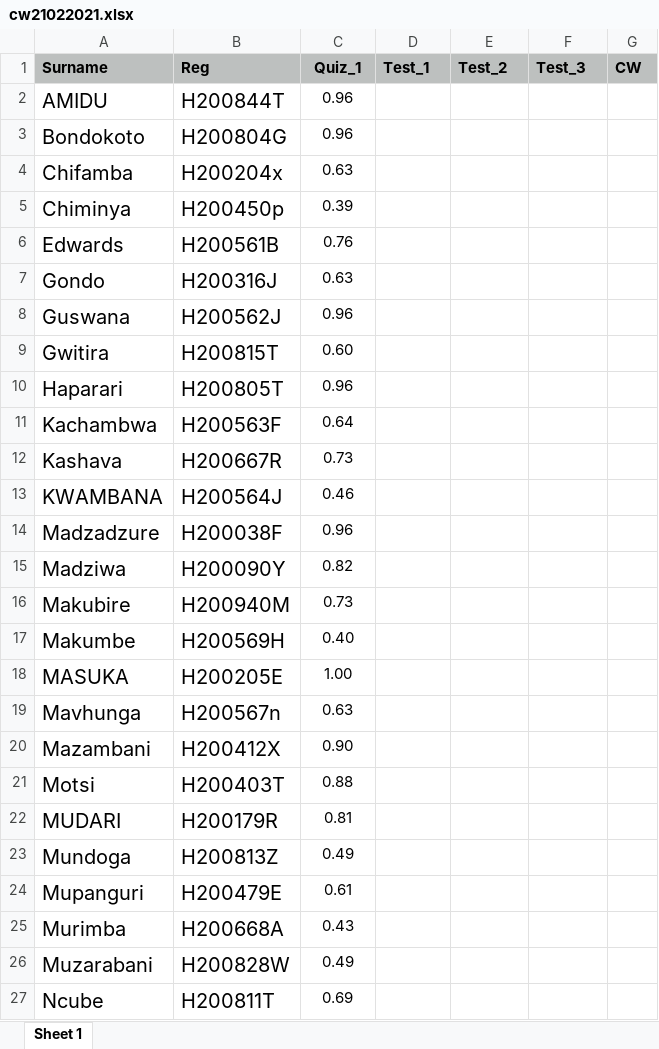
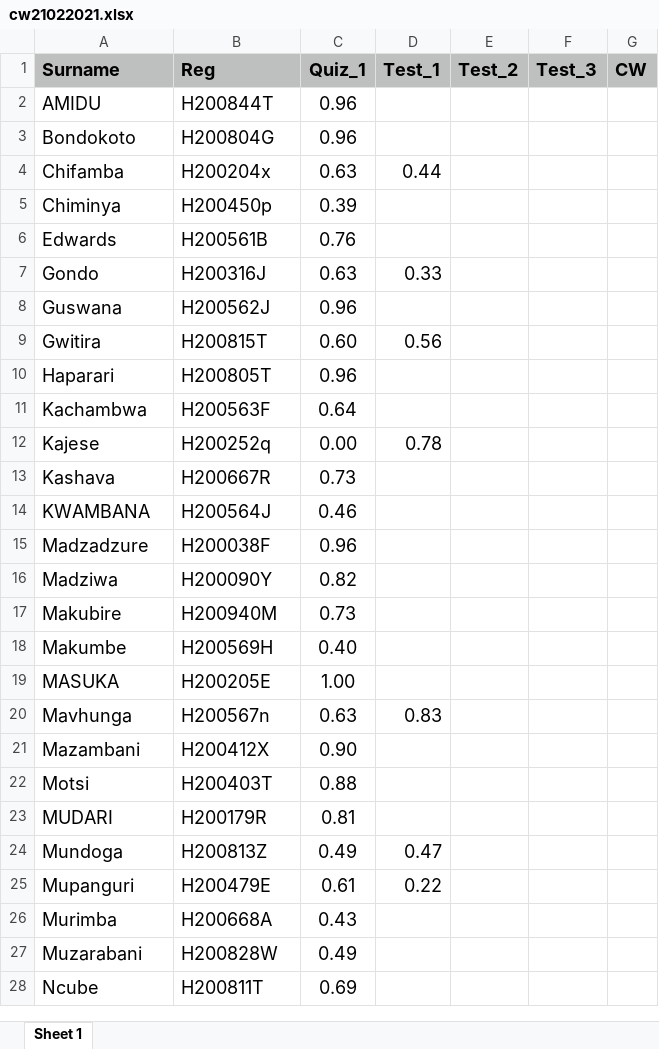
Before and after one commit to tnmutusva/course, an Excel workbook: cw21022021.xlsx, sheet Sheet 1, drawn as a sheet; only a part is shown; values as stored, in another font and other column widths than the file's, no borders; addresses are those after the commit; the diff covers the shown part only; the diff names each change by its address in the sheet, - before the commit and + after, or states it on an @@ line.

Commit message:
Update cw21022021.xlsx

```diff
--- a/cw21022021.xlsx (sheet Sheet 1)
+++ b/cw21022021.xlsx (sheet Sheet 1)
@@ A1:G1 text size: larger @@
@@ A2:B11 text size: smaller @@
@@ C2:C11 text size: larger @@
-D4 (Test_1): (empty)
+D4 (Test_1): 0.44
-D7 (Test_1): (empty)
+D7 (Test_1): 0.33
-D9 (Test_1): (empty)
+D9 (Test_1): 0.56
+row 12: Kajese | H200252q | 0.00 | 0.78
@@ A13:B28 text size: smaller @@
@@ C13:C28 text size: larger @@
-D20 (Test_1): (empty)
+D20 (Test_1): 0.83
-D24 (Test_1): (empty)
+D24 (Test_1): 0.47
-D25 (Test_1): (empty)
+D25 (Test_1): 0.22
```
Also changed, not shown: 3 edited cells and cell formats elsewhere in this sheet.
